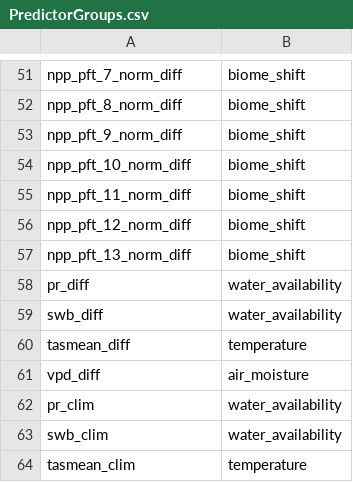
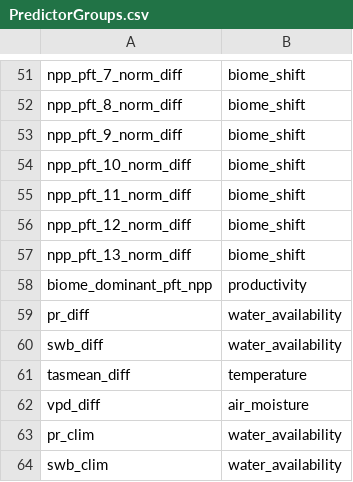
Before and after one commit to ManuelPopp/BiomeFire, a CSV file: cfg/PredictorGroups.csv, drawn as a sheet; only a part is shown, gaps mark what is left out; the shorter side is filled out with more unchanged rows.

Commit message:
Fixed Biome4-derived variables

```diff
--- a/cfg/PredictorGroups.csv
+++ b/cfg/PredictorGroups.csv
@@ -57,2 +57,3 @@ npp_pft_12_norm_diff,biome_shift
 npp_pft_13_norm_diff,biome_shift
+biome_dominant_pft_npp,productivity
 pr_diff,water_availability
```
Also changed, not shown: 5 other files.
